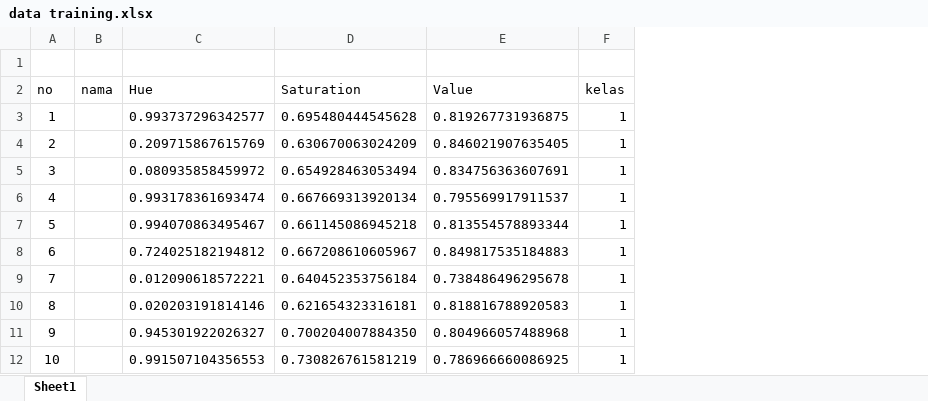
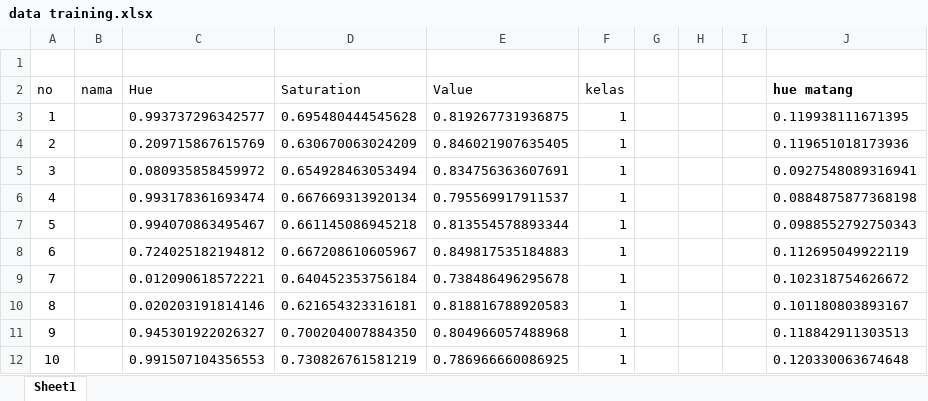
Before and after one commit to MohamadArdias/Projek-Smt-5, an Excel workbook: data training.xlsx, sheet Sheet1, drawn as a sheet; only a part is shown; values as stored, in another font and other column widths than the file's, no borders; the diff names each change by its address in the sheet, - before the commit and + after, or states it on an @@ line.

```diff
--- a/data training.xlsx (sheet Sheet1)
+++ b/data training.xlsx (sheet Sheet1)
+column G, empty
+column H, empty
+column I, empty
+column J (hue matang), rows 3-12: 0.119938111671395 | 0.119651018173936 | 0.0927548089316941 | 0.0884875877368198 | 0.0988552792750343 | 0.112695049922119 | 0.102318754626672 | 0.101180803893167 | 0.118842911303513 | 0.120330063674648
```
Also changed, not shown: data training meta.xlsx, 7 other files.
